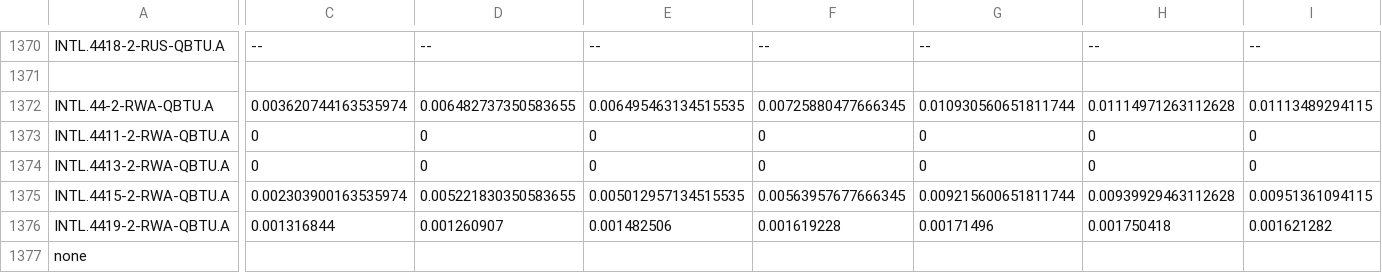
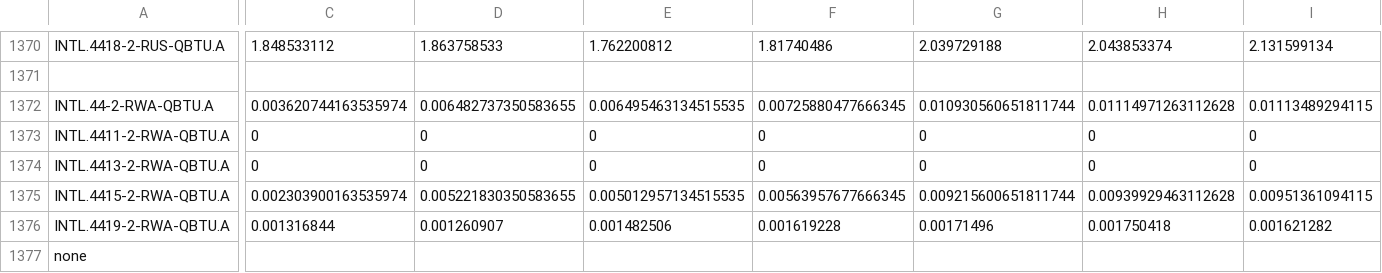
Before and after one commit to e8606876/dopp10, a CSV file: data/USEIA/USEIA_CONSUMPTION_1980-2018.csv, drawn as a sheet; only a part is shown, gaps mark what is left out; the diff covers the shown part only; the diff names each change by its address in the sheet, - before the commit and + after, or states it on an @@ line.

```diff
--- a/data/USEIA/USEIA_CONSUMPTION_1980-2018.csv
+++ b/data/USEIA/USEIA_CONSUMPTION_1980-2018.csv
-C1370: --
+C1370: 1.848533112
-D1370: --
+D1370: 1.863758533
-E1370: --
+E1370: 1.762200812
-F1370: --
+F1370: 1.81740486
-G1370: --
+G1370: 2.039729188
-H1370: --
+H1370: 2.043853374
-I1370: --
+I1370: 2.131599134
```
Also changed, not shown: 77 edited cells elsewhere in this file, data/USEIA/USEIA_PRODUCTION_1980-2018.csv, 4 other files.
